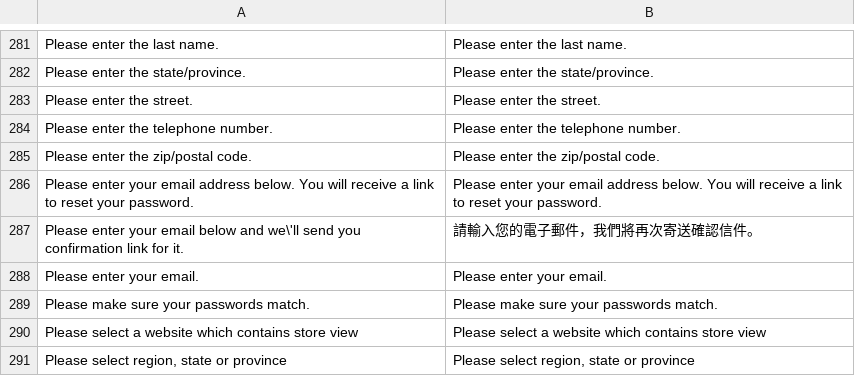
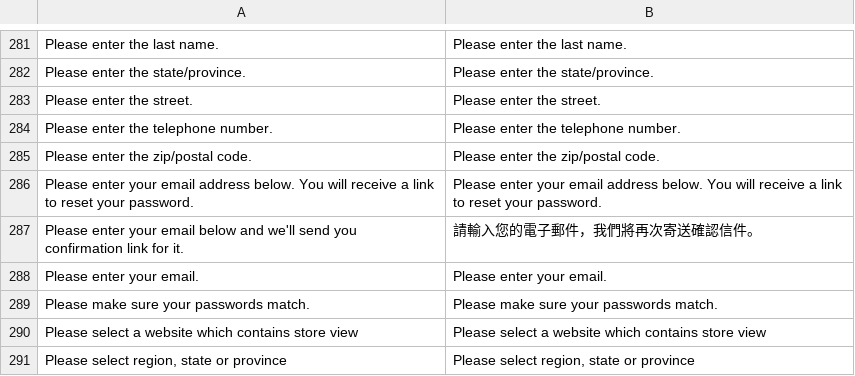
Before and after one commit to gamlinnia/li_magento, a CSV file: app/locale/zh_TW/Mage_Customer.csv, drawn as a sheet; only a part is shown, gaps mark what is left out.

Commit message:
translation

```diff
--- a/app/locale/zh_TW/Mage_Customer.csv
+++ b/app/locale/zh_TW/Mage_Customer.csv
@@ -286,3 +286,3 @@
 "Please enter your email address below. You will receive a link to reset your password.","Please enter your email address below. You will receive a link to reset your password."
-"Please enter your email below and we\'ll send you confirmation link for it.","請輸入您的電子郵件，我們將再次寄送確認信件。"
+"Please enter your email below and we'll send you confirmation link for it.","請輸入您的電子郵件，我們將再次寄送確認信件。"
 "Please enter your email.","Please enter your email."
```
